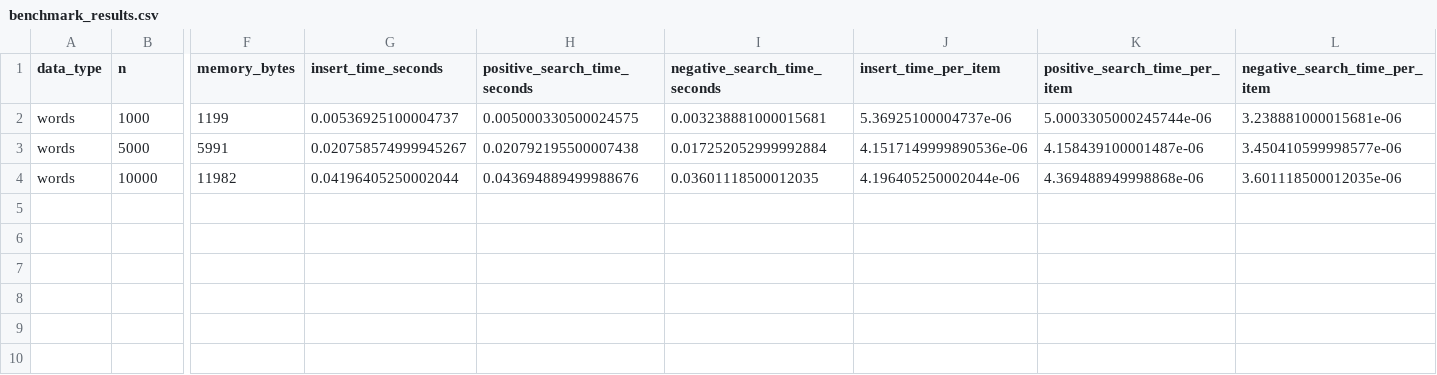
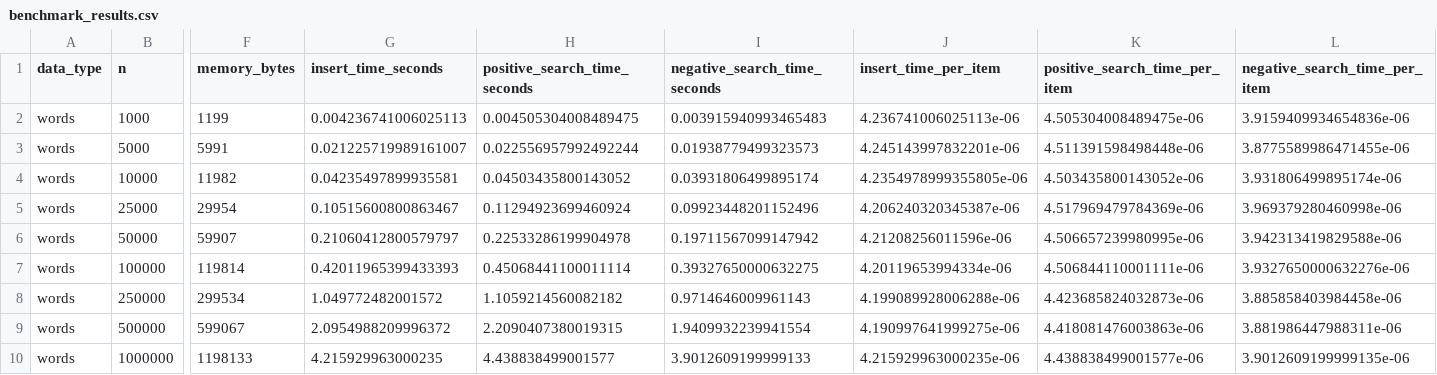
Before and after one commit to naveedakhtar41376/bloom-filter-project, a CSV file: results/benchmark_results.csv, drawn as a sheet; only a part is shown, gaps mark what is left out; rows hold the shown columns only; the diff names each change by its address in the sheet, - before the commit and + after, or states it on an @@ line.

Commit message:
Add HPC benchmark results from wICE cluster (job 60527704)

```diff
--- a/results/benchmark_results.csv
+++ b/results/benchmark_results.csv
-G2 (insert_time_seconds): 0.00536925100004737
+G2 (insert_time_seconds): 0.004236741006025113
-H2 (positive_search_time_seconds): 0.005000330500024575
+H2 (positive_search_time_seconds): 0.004505304008489475
-I2 (negative_search_time_seconds): 0.003238881000015681
+I2 (negative_search_time_seconds): 0.003915940993465483
-J2 (insert_time_per_item): 5.36925100004737e-06
+J2 (insert_time_per_item): 4.236741006025113e-06
-K2 (positive_search_time_per_item): 5.0003305000245744e-06
+K2 (positive_search_time_per_item): 4.505304008489475e-06
-L2 (negative_search_time_per_item): 3.238881000015681e-06
+L2 (negative_search_time_per_item): 3.9159409934654836e-06
-G3 (insert_time_seconds): 0.020758574999945267
+G3 (insert_time_seconds): 0.021225719989161007
-H3 (positive_search_time_seconds): 0.020792195500007438
+H3 (positive_search_time_seconds): 0.022556957992492244
-I3 (negative_search_time_seconds): 0.017252052999992884
+I3 (negative_search_time_seconds): 0.01938779499323573
-J3 (insert_time_per_item): 4.1517149999890536e-06
+J3 (insert_time_per_item): 4.245143997832201e-06
-K3 (positive_search_time_per_item): 4.158439100001487e-06
+K3 (positive_search_time_per_item): 4.511391598498448e-06
-L3 (negative_search_time_per_item): 3.450410599998577e-06
+L3 (negative_search_time_per_item): 3.8775589986471455e-06
-G4 (insert_time_seconds): 0.04196405250002044
+G4 (insert_time_seconds): 0.04235497899935581
-H4 (positive_search_time_seconds): 0.043694889499988676
+H4 (positive_search_time_seconds): 0.04503435800143052
-I4 (negative_search_time_seconds): 0.03601118500012035
+I4 (negative_search_time_seconds): 0.03931806499895174
-J4 (insert_time_per_item): 4.196405250002044e-06
+J4 (insert_time_per_item): 4.2354978999355805e-06
-K4 (positive_search_time_per_item): 4.369488949998868e-06
+K4 (positive_search_time_per_item): 4.503435800143052e-06
-L4 (negative_search_time_per_item): 3.601118500012035e-06
+L4 (negative_search_time_per_item): 3.931806499895174e-06
+row 5: words | 25000 | 29954 | 0.10515600800863467 | 0.11294923699460924 | 0.09923448201152496 | 4.206240320345387e-06 | 4.517969479784369e-06 | 3.969379280460998e-06
+row 6: words | 50000 | 59907 | 0.21060412800579797 | 0.22533286199904978 | 0.19711567099147942 | 4.21208256011596e-06 | 4.506657239980995e-06 | 3.942313419829588e-06
+row 7: words | 100000 | 119814 | 0.42011965399433393 | 0.45068441100011114 | 0.39327650000632275 | 4.20119653994334e-06 | 4.506844110001111e-06 | 3.9327650000632276e-06
+row 8: words | 250000 | 299534 | 1.049772482001572 | 1.1059214560082182 | 0.9714646009961143 | 4.199089928006288e-06 | 4.423685824032873e-06 | 3.885858403984458e-06
+row 9: words | 500000 | 599067 | 2.0954988209996372 | 2.2090407380019315 | 1.9409932239941554 | 4.190997641999275e-06 | 4.418081476003863e-06 | 3.881986447988311e-06
+row 10: words | 1000000 | 1198133 | 4.215929963000235 | 4.438838499001577 | 3.9012609199999133 | 4.215929963000235e-06 | 4.438838499001577e-06 | 3.9012609199999135e-06
```
Also changed, not shown: results/compression_results.csv, results/false_positive_results.csv, 9 other files.
